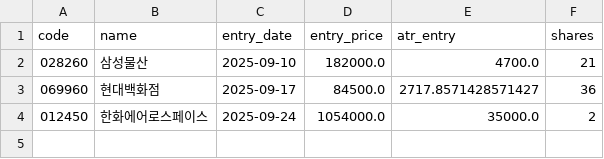
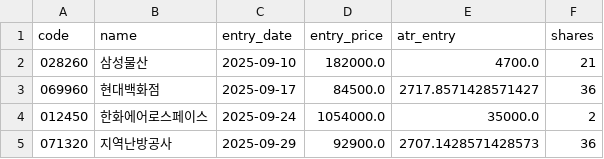
Before and after one commit to buminjun/kospi200-signal-bot, a CSV file: positions.csv, drawn as a sheet.

Commit message:
chore: update positions [skip ci]

```diff
--- a/positions.csv
+++ b/positions.csv
@@ -4 +4,2 @@ code,name,entry_date,entry_price,atr_entry,shares
 012450,한화에어로스페이스,2025-09-24,1054000.0,35000.0,2
+071320,지역난방공사,2025-09-29,92900.0,2707.1428571428573,36
```
